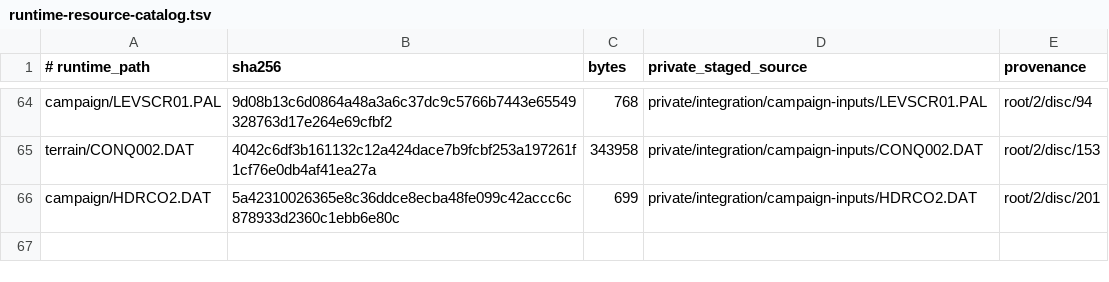
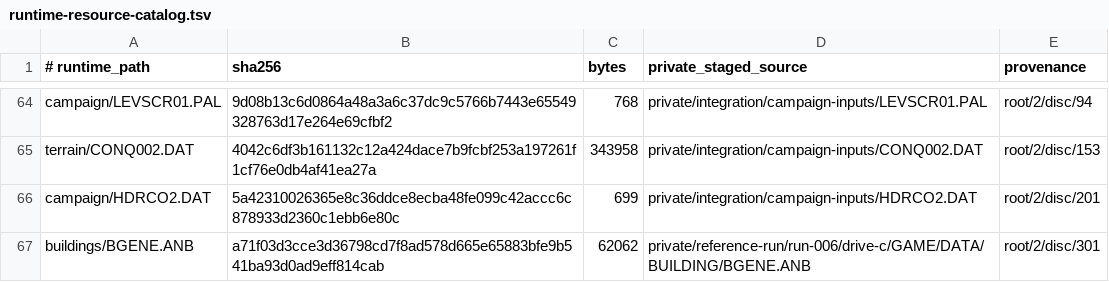
Before and after one commit to falloutmule/genewars, a TSV file: genewars-preflight/research/integration/runtime-resource-catalog.tsv, drawn as a sheet; only a part is shown, gaps mark what is left out; the diff names each change by its address in the sheet, - before the commit and + after, or states it on an @@ line.

```diff
--- a/genewars-preflight/research/integration/runtime-resource-catalog.tsv
+++ b/genewars-preflight/research/integration/runtime-resource-catalog.tsv
+row 67: buildings/BGENE.ANB | a71f03d3cce3d36798cd7f8ad578d665e65883bfe9b541ba93d0ad9eff814cab | 62062 | private/reference-run/run-006/drive-c/GAME/DATA/BUILDING/BGENE.ANB | root/2/disc/301
```
Also changed, not shown: 6 other files.
